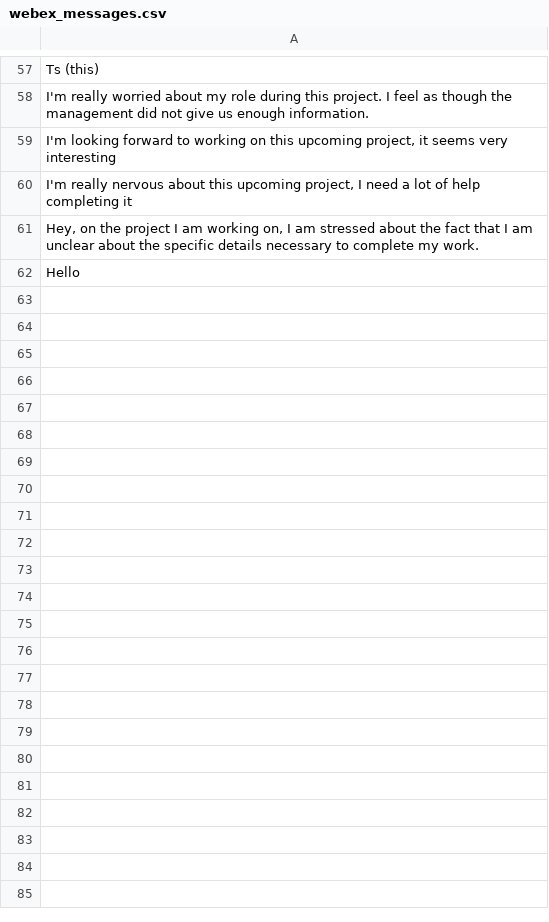
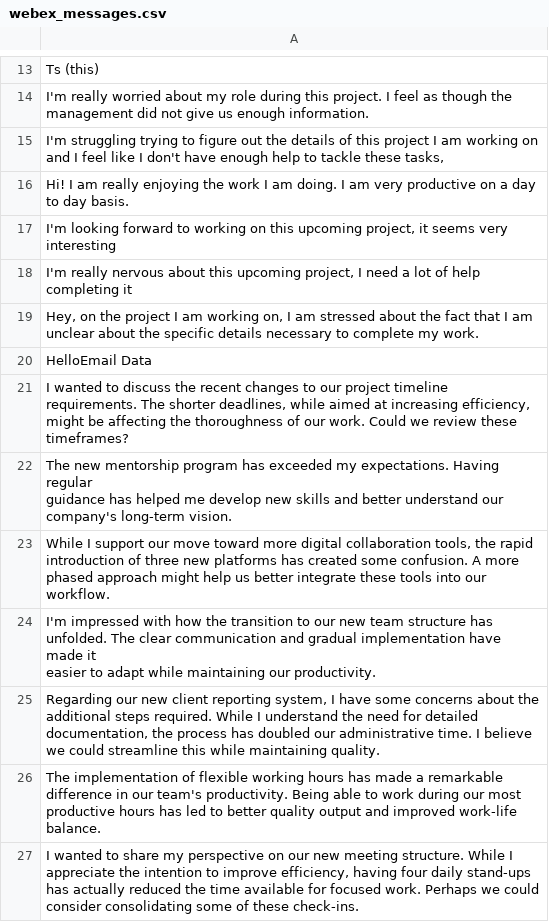
Before and after one commit to shriyasrinivasan1/ADPLucidity, a CSV file: backend/webex_messages.csv, drawn as a sheet; only a part is shown, gaps mark what is left out; the diff covers the shown part only.

```diff
--- a/backend/webex_messages.csv
+++ b/backend/webex_messages.csv
@@ -58,2 +14,4 @@ Ts (this)
 I'm really worried about my role during this project. I feel as though the management did not give us enough information.
+"I'm struggling trying to figure out the details of this project I am working on and I feel like I don't have enough help to tackle these tasks,"
+Hi! I am really enjoying the work I am doing. I am very productive on a day to day basis.
 "I'm looking forward to working on this upcoming project, it seems very interesting"
@@ -61,2 +19,35 @@ I'm really worried about my role during this project. I feel as though the manag
 "Hey, on the project I am working on, I am stressed about the fact that I am unclear about the specific details necessary to complete my work."
-Hello
+HelloEmail Data
+"I wanted to discuss the recent changes to our project timeline
+requirements. The shorter deadlines, while aimed at increasing efficiency,
+might be affecting the thoroughness of our work. Could we review these
+timeframes?
+"
+"The new mentorship program has exceeded my expectations. Having regular
+guidance has helped me develop new skills and better understand our
+company's long-term vision.
+"
+"While I support our move toward more digital collaboration tools, the rapid
+introduction of three new platforms has created some confusion. A more
+phased approach might help us better integrate these tools into our
+workflow.
+"
+"I'm impressed with how the transition to our new team structure has
+unfolded. The clear communication and gradual implementation have made it
+easier to adapt while maintaining our productivity.
+"
+"Regarding our new client reporting system, I have some concerns about the
+additional steps required. While I understand the need for detailed
+documentation, the process has doubled our administrative time. I believe
+we could streamline this while maintaining quality.
+"
+"The implementation of flexible working hours has made a remarkable
+difference in our team's productivity. Being able to work during our most
+productive hours has led to better quality output and improved work-life
+balance.
+"
+"I wanted to share my perspective on our new meeting structure. While I
+appreciate the intention to improve efficiency, having four daily stand-ups
+has actually reduced the time available for focused work. Perhaps we could
+consider consolidating some of these check-ins.
+"
```
Also changed, not shown: 13 added rows, 44 removed rows and 3 edited cells elsewhere in this file, 5 other files.
